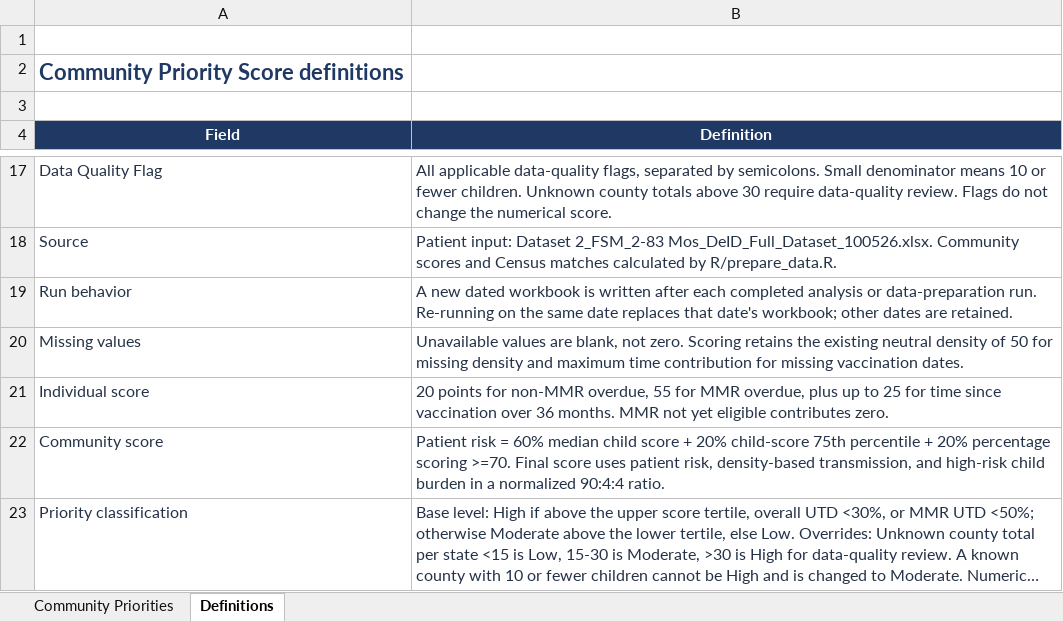
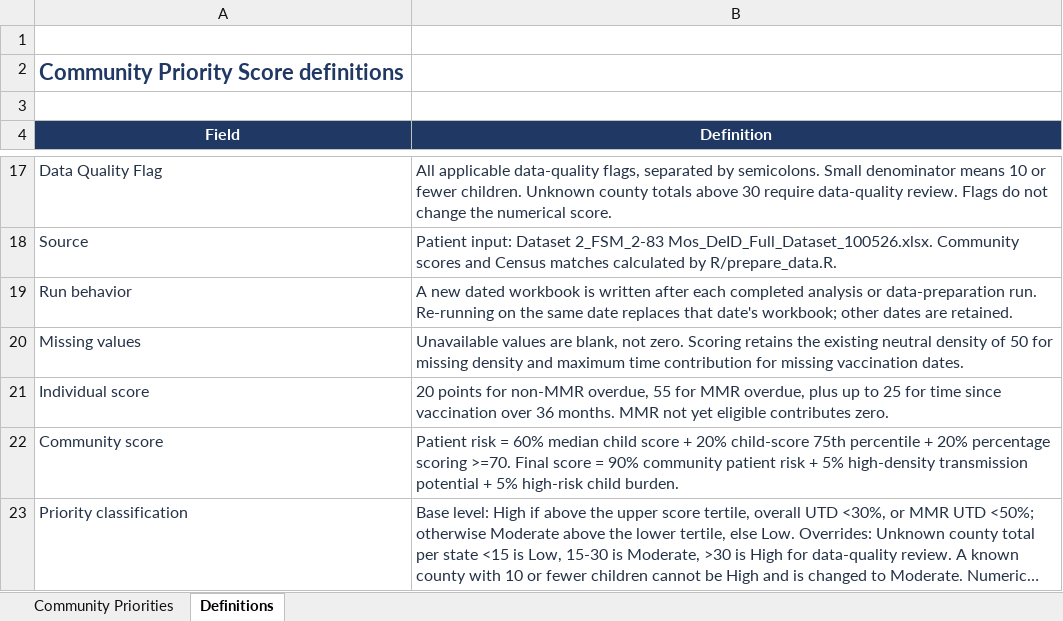
Before and after one commit to ikp9/FSM_Coverage_Outreach_Dashboard, an Excel workbook: data/Analytic Code Output/Community Priority Score_110226.xlsx, sheet Definitions, drawn as a sheet; only a part is shown, gaps mark what is left out; long unchanged cells end in …; values as stored, in another font and other column widths than the file's, no borders; the diff names each change by its address in the sheet, - before the commit and + after, or states it on an @@ line.

Commit message:
Updated priority score to 90/5/5, text on dashboard

```diff
--- a/data/Analytic Code Output/Community Priority Score_110226.xlsx (sheet Definitions)
+++ b/data/Analytic Code Output/Community Priority Score_110226.xlsx (sheet Definitions)
-B22 (Definition): …Final score uses patient risk, density-based transmission, and high-risk child burden in a normalized 90:4:4 ratio.
+B22 (Definition): …Final score = 90% community patient risk + 5% high-density transmission potential + 5% high-risk child burden.
```
Also changed, not shown: sheet Community Priorities, 5 other files.
